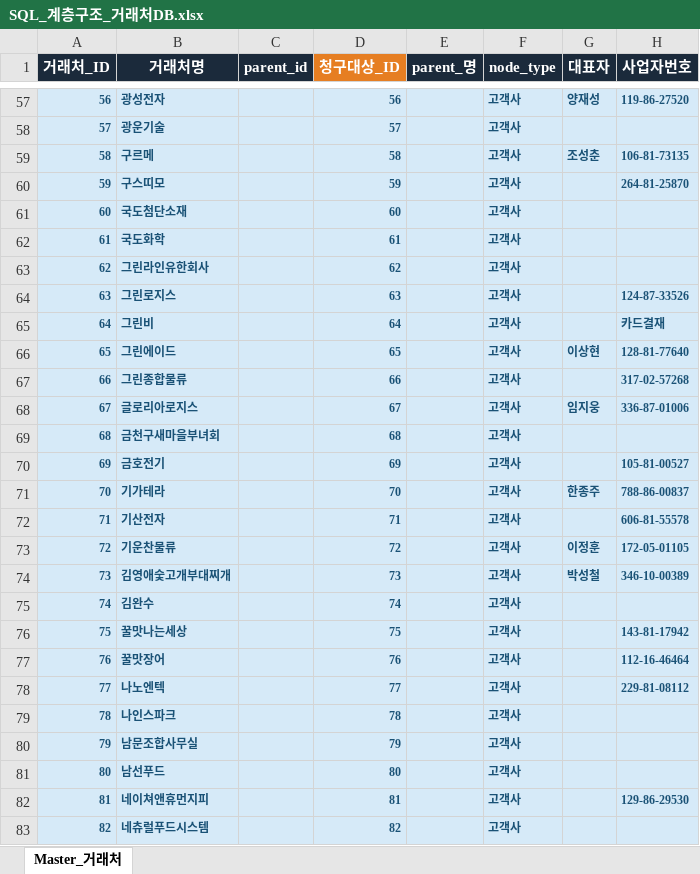
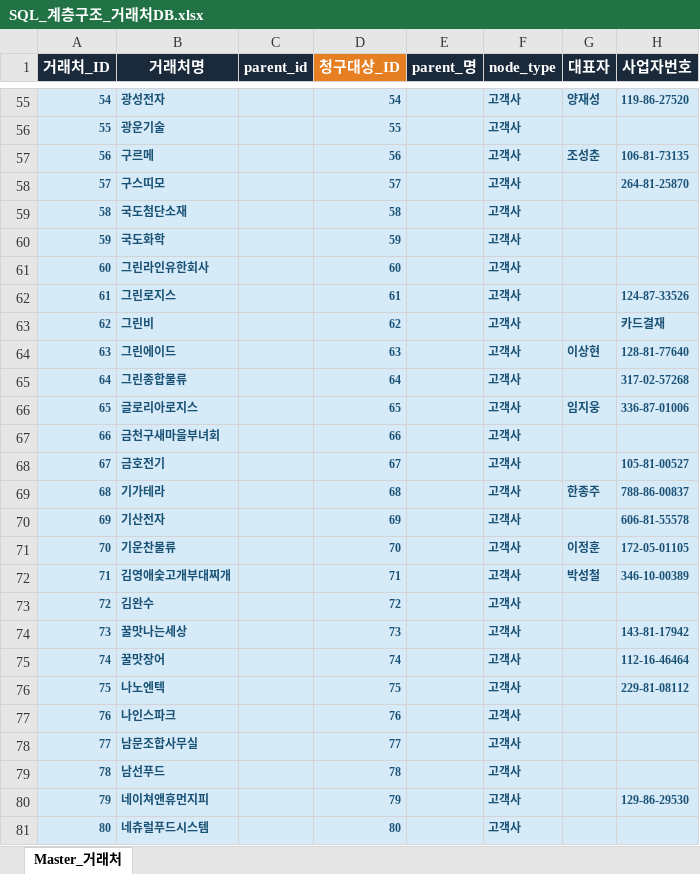
Before and after one commit to kevinkor0330-prog/31, an Excel workbook: psql_insert/hierarchy/SQL_계층구조_거래처DB.xlsx, sheet Master_거래처, drawn as a sheet; only a part is shown, gaps mark what is left out; values as stored, in another font and other column widths than the file's, no borders; addresses are those after the commit; the diff covers the shown part only; the diff names each change by its address in the sheet, - before the commit and + after, or states it on an @@ line.

```diff
--- a/psql_insert/hierarchy/SQL_계층구조_거래처DB.xlsx (sheet Master_거래처)
+++ b/psql_insert/hierarchy/SQL_계층구조_거래처DB.xlsx (sheet Master_거래처)
@@ column A (거래처_ID) renumbered from row 3 down @@
-D55 (청구대상_ID): 56
+D55 (청구대상_ID): 54
-D56 (청구대상_ID): 57
+D56 (청구대상_ID): 55
-D57 (청구대상_ID): 58
+D57 (청구대상_ID): 56
-D58 (청구대상_ID): 59
+D58 (청구대상_ID): 57
-D59 (청구대상_ID): 60
+D59 (청구대상_ID): 58
-D60 (청구대상_ID): 61
+D60 (청구대상_ID): 59
-D61 (청구대상_ID): 62
+D61 (청구대상_ID): 60
-D62 (청구대상_ID): 63
+D62 (청구대상_ID): 61
-D63 (청구대상_ID): 64
+D63 (청구대상_ID): 62
-D64 (청구대상_ID): 65
+D64 (청구대상_ID): 63
-D65 (청구대상_ID): 66
+D65 (청구대상_ID): 64
-D66 (청구대상_ID): 67
+D66 (청구대상_ID): 65
-D67 (청구대상_ID): 68
+D67 (청구대상_ID): 66
-D68 (청구대상_ID): 69
+D68 (청구대상_ID): 67
-D69 (청구대상_ID): 70
+D69 (청구대상_ID): 68
-D70 (청구대상_ID): 71
+D70 (청구대상_ID): 69
-D71 (청구대상_ID): 72
+D71 (청구대상_ID): 70
-D72 (청구대상_ID): 73
+D72 (청구대상_ID): 71
-D73 (청구대상_ID): 74
+D73 (청구대상_ID): 72
-D74 (청구대상_ID): 75
+D74 (청구대상_ID): 73
-D75 (청구대상_ID): 76
+D75 (청구대상_ID): 74
-D76 (청구대상_ID): 77
+D76 (청구대상_ID): 75
-D77 (청구대상_ID): 78
+D77 (청구대상_ID): 76
-D78 (청구대상_ID): 79
+D78 (청구대상_ID): 77
-D79 (청구대상_ID): 80
+D79 (청구대상_ID): 78
-D80 (청구대상_ID): 81
+D80 (청구대상_ID): 79
-D81 (청구대상_ID): 82
+D81 (청구대상_ID): 80
```
Also changed, not shown: 15 added rows, 13 removed rows and 1138 edited cells elsewhere in this sheet, 28 other files.
